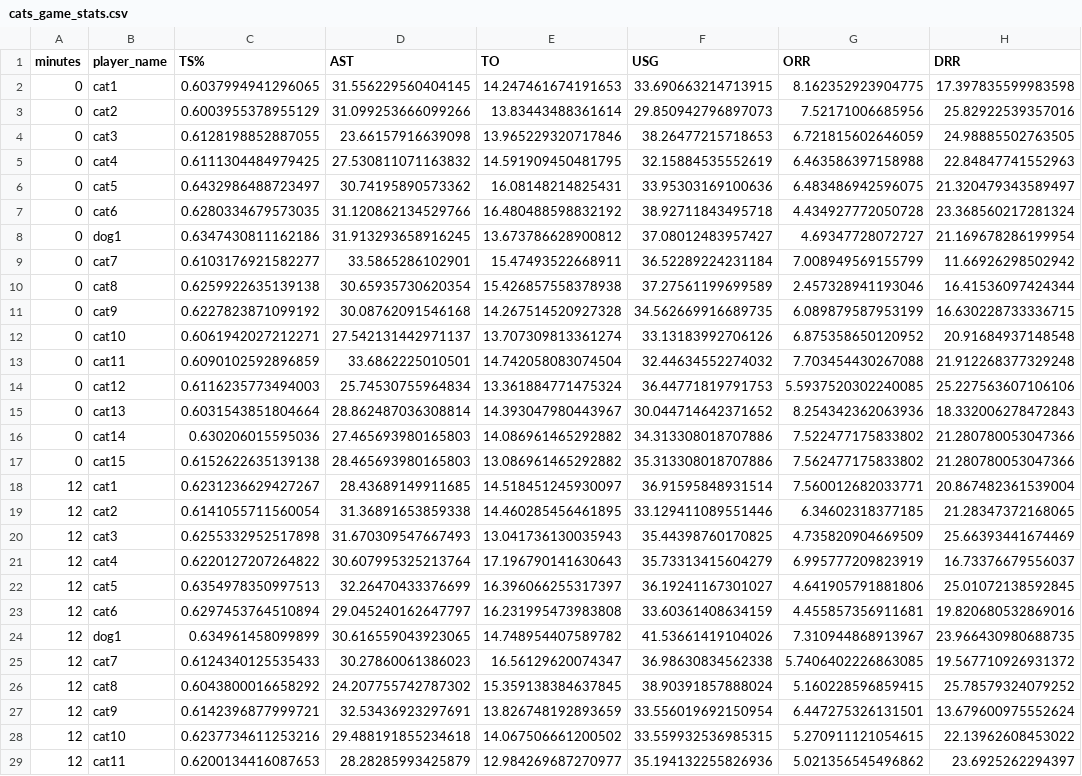
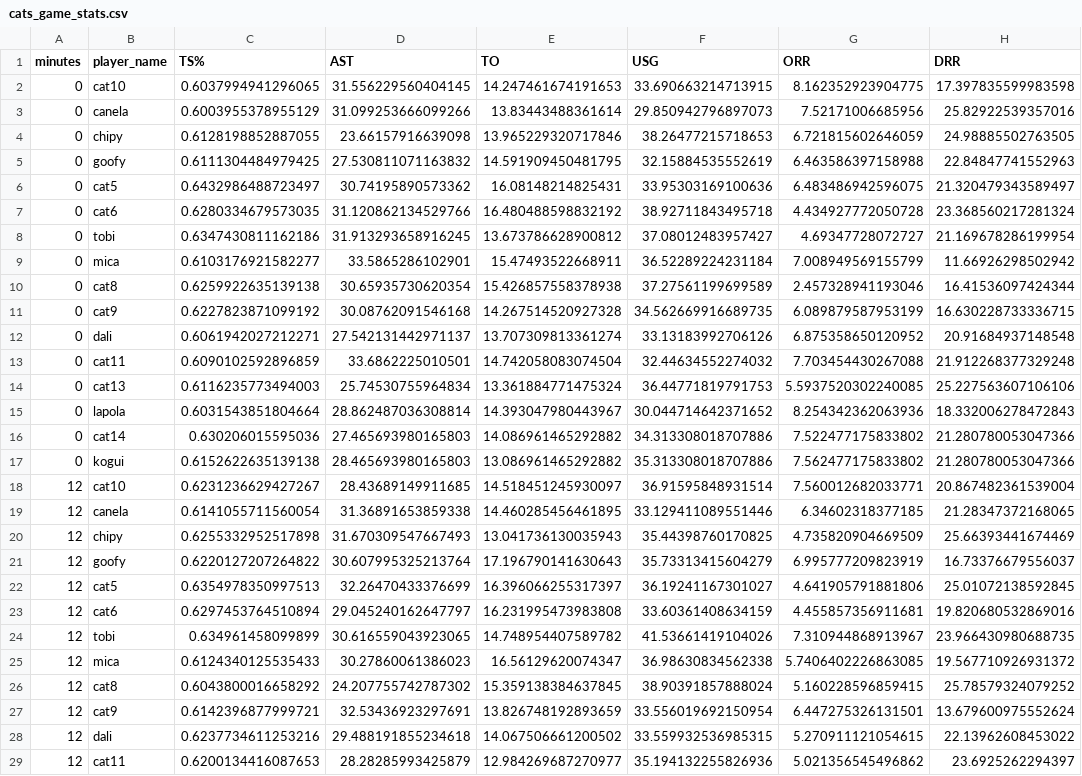
Before and after one commit to carovegas/basketball-stats, a CSV file: cats_game_stats.csv, drawn as a sheet; only a part is shown; the diff covers the shown part only; the diff names each change by its address in the sheet, - before the commit and + after, or states it on an @@ line.

```diff
--- a/cats_game_stats.csv
+++ b/cats_game_stats.csv
-B2 (player_name): cat1
+B2 (player_name): cat10
-B3 (player_name): cat2
+B3 (player_name): canela
-B4 (player_name): cat3
+B4 (player_name): chipy
-B5 (player_name): cat4
+B5 (player_name): goofy
-B8 (player_name): dog1
+B8 (player_name): tobi
-B9 (player_name): cat7
+B9 (player_name): mica
-B12 (player_name): cat10
+B12 (player_name): dali
-B14 (player_name): cat12
+B14 (player_name): cat13
-B15 (player_name): cat13
+B15 (player_name): lapola
-B17 (player_name): cat15
+B17 (player_name): kogui
-B18 (player_name): cat1
+B18 (player_name): cat10
-B19 (player_name): cat2
+B19 (player_name): canela
-B20 (player_name): cat3
+B20 (player_name): chipy
-B21 (player_name): cat4
+B21 (player_name): goofy
-B24 (player_name): dog1
+B24 (player_name): tobi
-B25 (player_name): cat7
+B25 (player_name): mica
-B28 (player_name): cat10
+B28 (player_name): dali
```
Also changed, not shown: 23 edited cells elsewhere in this file, 9 other files.
